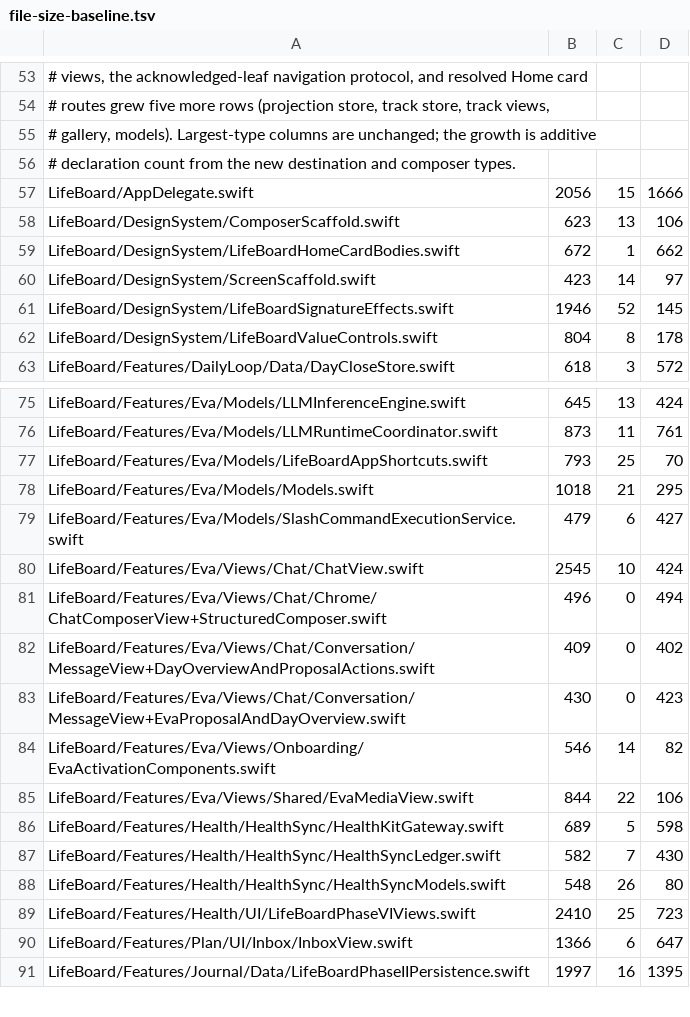
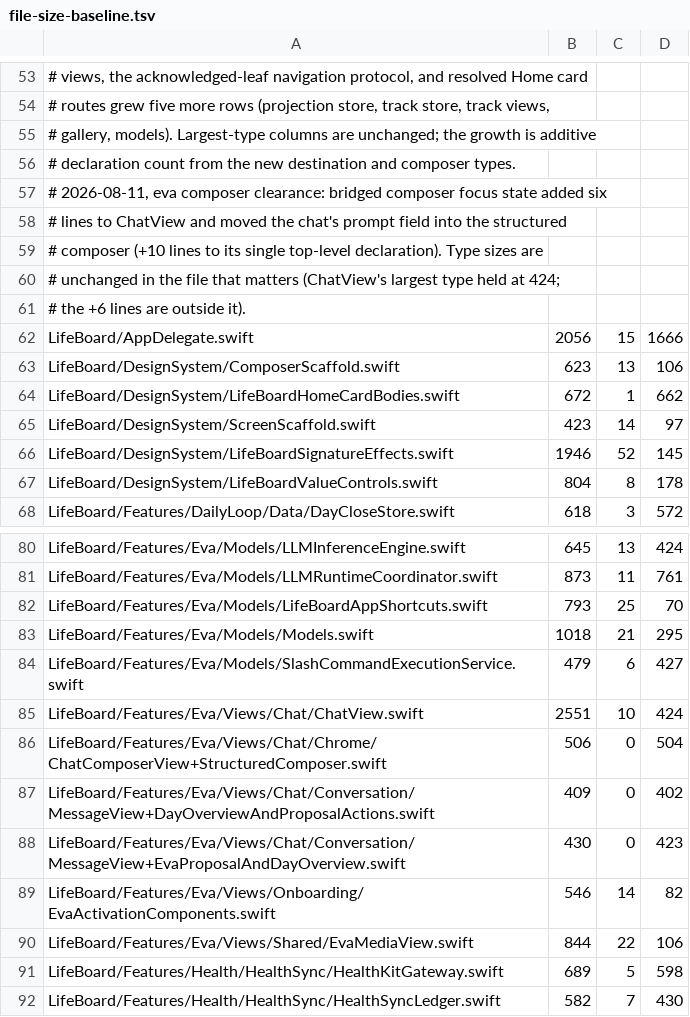
Before and after one commit to Saransh-Sharma/Tasker, a TSV file: scripts/file-size-baseline.tsv, drawn as a sheet; only a part is shown, gaps mark what is left out; the shorter side is filled out with more unchanged rows.

Commit message:
chore(guardrails): ratchet baseline for eva composer clearance

```diff
--- a/scripts/file-size-baseline.tsv
+++ b/scripts/file-size-baseline.tsv
@@ -56,2 +56,7 @@
 # declaration count from the new destination and composer types.
+# 2026-08-11, eva composer clearance: bridged composer focus state added six
+# lines to ChatView and moved the chat's prompt field into the structured
+# composer (+10 lines to its single top-level declaration). Type sizes are
+# unchanged in the file that matters (ChatView's largest type held at 424;
+# the +6 lines are outside it).
 LifeBoard/AppDelegate.swift	2056	15	1666
@@ -79,4 +84,4 @@ LifeBoard/Features/Eva/Models/Models.swift	1018	21	295
 LifeBoard/Features/Eva/Models/SlashCommandExecutionService.swift	479	6	427
-LifeBoard/Features/Eva/Views/Chat/ChatView.swift	2545	10	424
-LifeBoard/Features/Eva/Views/Chat/Chrome/ChatComposerView+StructuredComposer.swift	496	0	494
+LifeBoard/Features/Eva/Views/Chat/ChatView.swift	2551	10	424
+LifeBoard/Features/Eva/Views/Chat/Chrome/ChatComposerView+StructuredComposer.swift	506	0	504
 LifeBoard/Features/Eva/Views/Chat/Conversation/MessageView+DayOverviewAndProposalActions.swift	409	0	402
```
